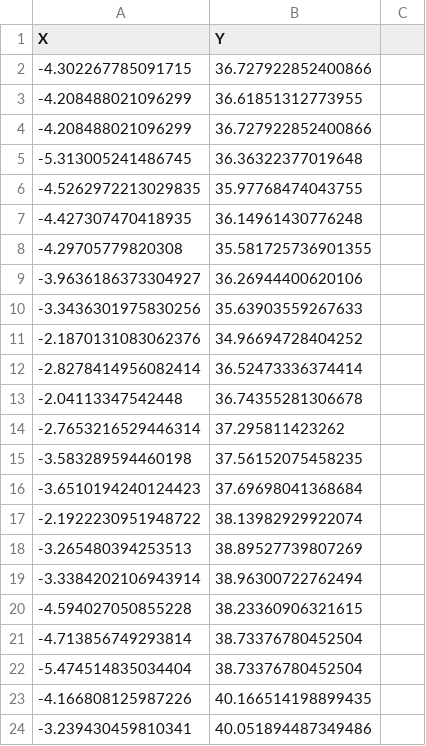
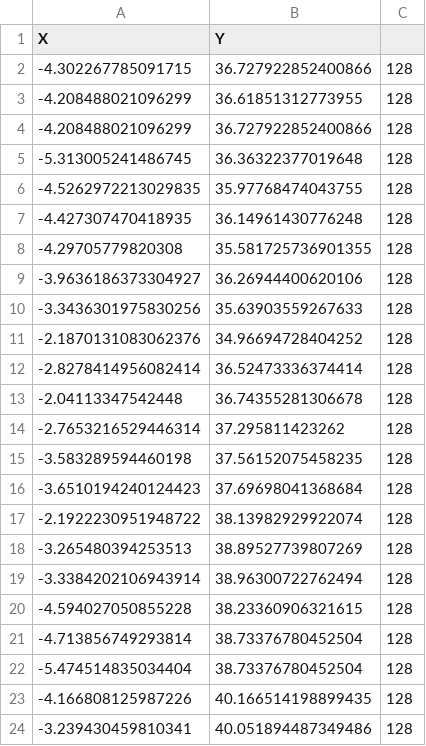
Before and after one commit to colin-szeto/mae156-racquetball, a CSV file: 20250219 scatter testing/short w_o mag.csv, drawn as a sheet.

Commit message:
added in z axis values and revised the one rotation revised code commented out servo move, function changes

```diff
--- a/20250219 scatter testing/short w_o mag.csv
+++ b/20250219 scatter testing/short w_o mag.csv
@@ -1,24 +1,24 @@
 X,Y
--4.302267785091715,36.727922852400866
--4.208488021096299,36.61851312773955
--4.208488021096299,36.727922852400866
--5.313005241486745,36.36322377019648
--4.5262972213029835,35.97768474043755
--4.427307470418935,36.14961430776248
--4.29705779820308,35.581725736901355
--3.9636186373304927,36.26944400620106
--3.3436301975830256,35.63903559267633
--2.1870131083062376,34.96694728404252
--2.8278414956082414,36.52473336374414
--2.04113347542448,36.74355281306678
--2.7653216529446314,37.295811423262
--3.583289594460198,37.56152075458235
--3.6510194240124423,37.69698041368684
--2.1922230951948722,38.13982929922074
--3.265480394253513,38.89527739807269
--3.3384202106943914,38.96300722762494
--4.594027050855228,38.23360906321615
--4.713856749293814,38.73376780452504
--5.474514835034404,38.73376780452504
--4.166808125987226,40.166514198899435
--3.239430459810341,40.051894487349486
+-4.302267785091715,36.727922852400866     ,128
+-4.208488021096299,36.61851312773955      ,128
+-4.208488021096299,36.727922852400866     ,128
+-5.313005241486745,36.36322377019648      ,128
+-4.5262972213029835,35.97768474043755     ,128
+-4.427307470418935,36.14961430776248      ,128
+-4.29705779820308,35.581725736901355      ,128
+-3.9636186373304927,36.26944400620106     ,128
+-3.3436301975830256,35.63903559267633     ,128
+-2.1870131083062376,34.96694728404252     ,128
+-2.8278414956082414,36.52473336374414     ,128
+-2.04113347542448,36.74355281306678       ,128
+-2.7653216529446314,37.295811423262       ,128
+-3.583289594460198,37.56152075458235      ,128
+-3.6510194240124423,37.69698041368684     ,128
+-2.1922230951948722,38.13982929922074     ,128
+-3.265480394253513,38.89527739807269      ,128
+-3.3384202106943914,38.96300722762494     ,128
+-4.594027050855228,38.23360906321615      ,128
+-4.713856749293814,38.73376780452504      ,128
+-5.474514835034404,38.73376780452504      ,128
+-4.166808125987226,40.166514198899435     ,128
+-3.239430459810341,40.051894487349486     ,128
```
Also changed, not shown: 20250219 scatter testing/20250219/combined.csv, 20250219 scatter testing/long barrel.csv, 11 other files.
